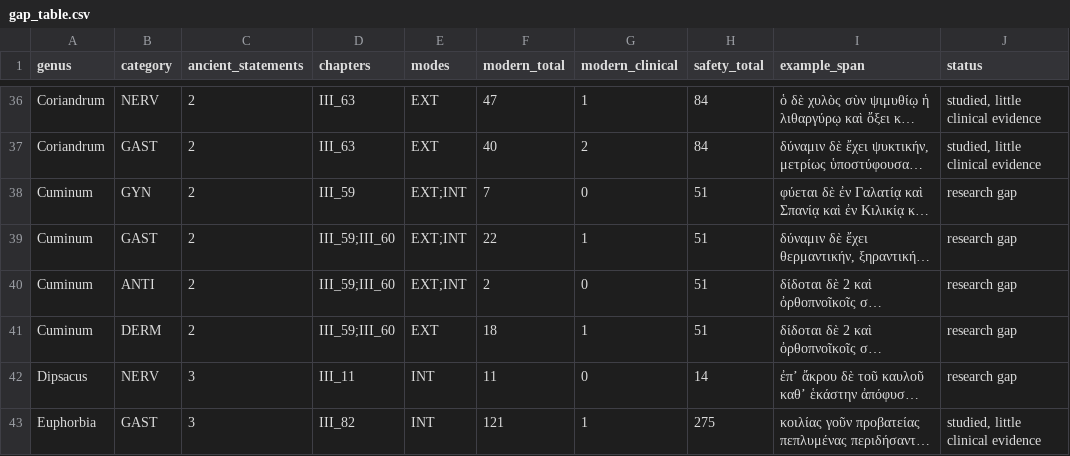
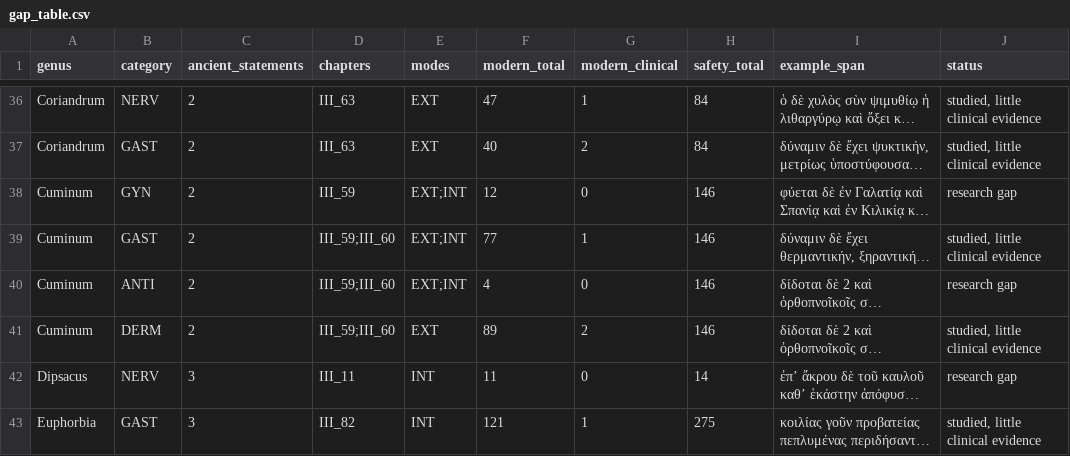
Before and after one commit to ntua-el21642/EthnoHack, a CSV file: data/processed/gap_table.csv, drawn as a sheet; only a part is shown, gaps mark what is left out; long unchanged cells end in …; the diff covers the shown part only; the diff names each change by its address in the sheet, - before the commit and + after, or states it on an @@ line.

```diff
--- a/data/processed/gap_table.csv
+++ b/data/processed/gap_table.csv
-F38 (modern_total): 7
+F38 (modern_total): 12
-H38:H41 (safety_total): 51
+H38:H41 (safety_total): 146
-F39 (modern_total): 22
+F39 (modern_total): 77
-J39 (status): research gap
+J39 (status): studied, little clinical evidence
-F40 (modern_total): 2
+F40 (modern_total): 4
-F41 (modern_total): 18
+F41 (modern_total): 89
-G41 (modern_clinical): 1
+G41 (modern_clinical): 2
-J41 (status): research gap
+J41 (status): studied, little clinical evidence
```
Also changed, not shown: 75 edited cells elsewhere in this file, 3 other files.
